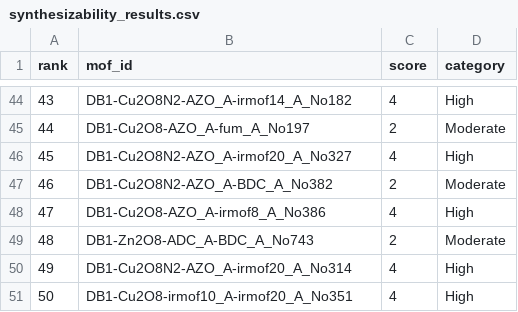
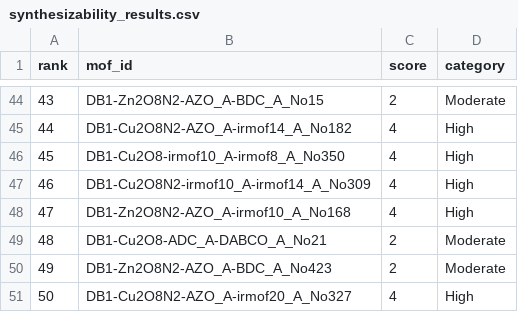
Before and after one commit to Rifat19R/mof-co2-h2-screening, a CSV file: synthesizability_results.csv, drawn as a sheet; only a part is shown, gaps mark what is left out; the diff covers the shown part only.

```diff
--- a/synthesizability_results.csv
+++ b/synthesizability_results.csv
@@ -44,8 +44,8 @@ rank,mof_id,score,category
-43,DB1-Cu2O8N2-AZO_A-irmof14_A_No182,4,High
-44,DB1-Cu2O8-AZO_A-fum_A_No197,2,Moderate
-45,DB1-Cu2O8N2-AZO_A-irmof20_A_No327,4,High
-46,DB1-Cu2O8N2-AZO_A-BDC_A_No382,2,Moderate
-47,DB1-Cu2O8-AZO_A-irmof8_A_No386,4,High
-48,DB1-Zn2O8-ADC_A-BDC_A_No743,2,Moderate
-49,DB1-Cu2O8N2-AZO_A-irmof20_A_No314,4,High
-50,DB1-Cu2O8-irmof10_A-irmof20_A_No351,4,High
+43,DB1-Zn2O8N2-AZO_A-BDC_A_No15,2,Moderate
+44,DB1-Cu2O8N2-AZO_A-irmof14_A_No182,4,High
+45,DB1-Cu2O8-irmof10_A-irmof8_A_No350,4,High
+46,DB1-Cu2O8N2-irmof10_A-irmof14_A_No309,4,High
+47,DB1-Zn2O8N2-AZO_A-irmof10_A_No168,4,High
+48,DB1-Cu2O8-ADC_A-DABCO_A_No21,2,Moderate
+49,DB1-Zn2O8N2-AZO_A-BDC_A_No423,2,Moderate
+50,DB1-Cu2O8N2-AZO_A-irmof20_A_No327,4,High
```
Also changed, not shown: 64 edited cells elsewhere in this file, back_calculated_results.csv, feature_ablation_results.csv, 12 other files.
